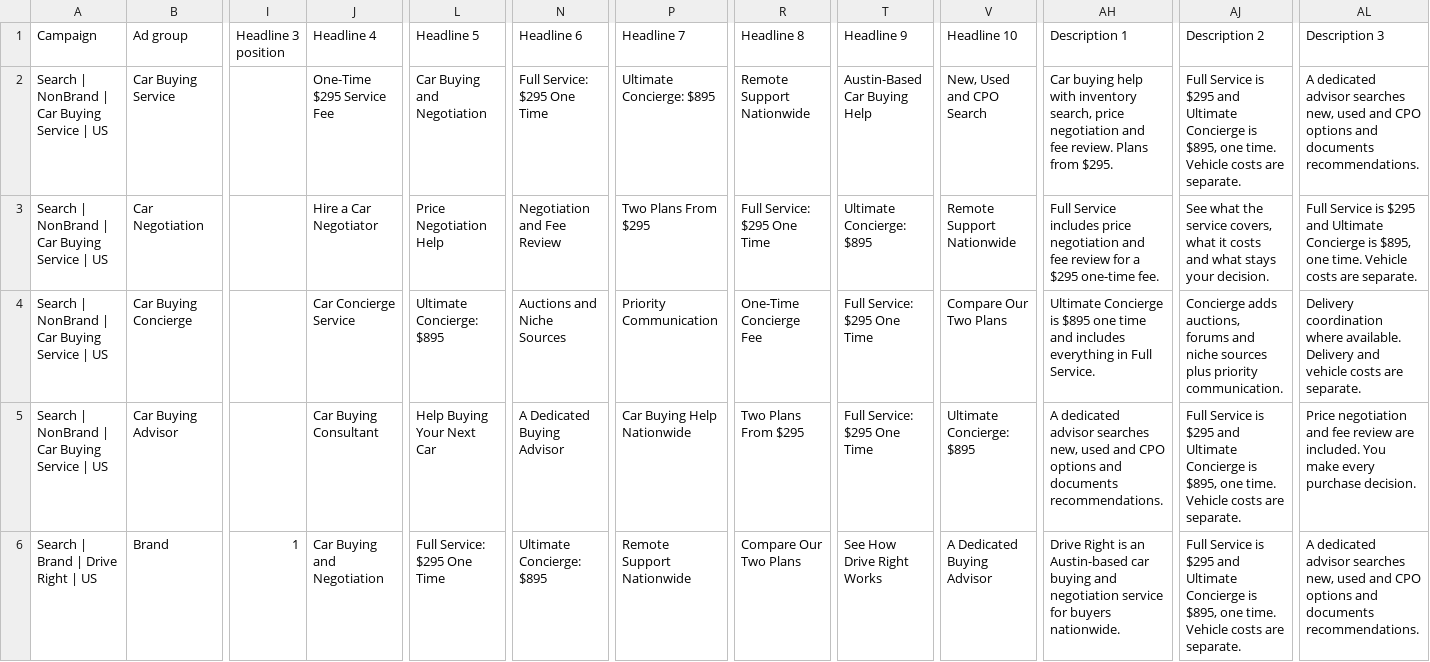
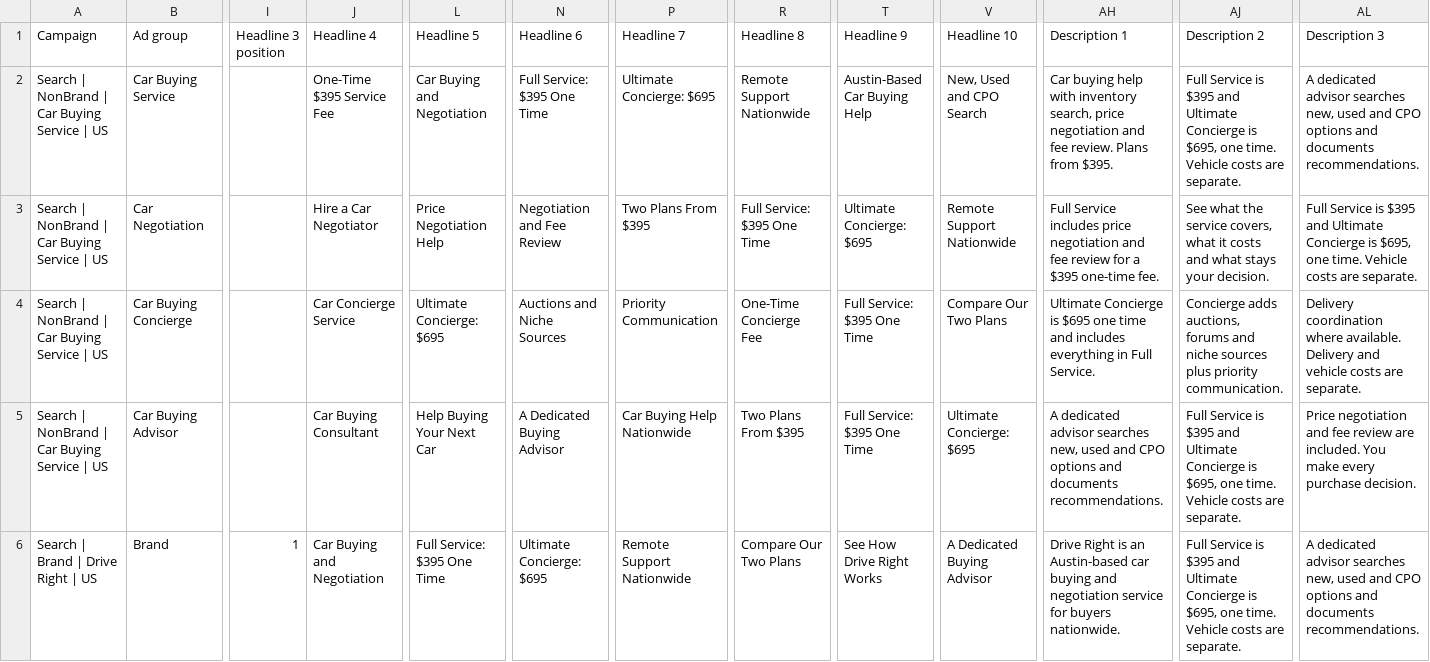
Before and after one commit to m1jenkins/Barton, a CSV file: outputs/2026-10-google-search-ads/editor-import/06-responsive-search-ads.csv, drawn as a sheet; only a part is shown, gaps mark what is left out; the diff names each change by its address in the sheet, - before the commit and + after, or states it on an @@ line.

```diff
--- a/outputs/2026-10-google-search-ads/editor-import/06-responsive-search-ads.csv
+++ b/outputs/2026-10-google-search-ads/editor-import/06-responsive-search-ads.csv
-J2 (Headline 4): One-Time $295 Service Fee
+J2 (Headline 4): One-Time $395 Service Fee
-N2 (Headline 6): Full Service: $295 One Time
+N2 (Headline 6): Full Service: $395 One Time
-P2 (Headline 7): Ultimate Concierge: $895
+P2 (Headline 7): Ultimate Concierge: $695
-AH2 (Description 1): …Plans from $295.
+AH2 (Description 1): …Plans from $395.
-AJ2 (Description 2): …Service is $295 and Ultimate Concierge is $895, one time.…
+AJ2 (Description 2): …Service is $395 and Ultimate Concierge is $695, one time.…
-P3 (Headline 7): Two Plans From $295
+P3 (Headline 7): Two Plans From $395
-R3 (Headline 8): Full Service: $295 One Time
+R3 (Headline 8): Full Service: $395 One Time
-T3 (Headline 9): Ultimate Concierge: $895
+T3 (Headline 9): Ultimate Concierge: $695
-AH3 (Description 1): …for a $295 one-time fee.
+AH3 (Description 1): …for a $395 one-time fee.
-AL3 (Description 3): …Service is $295 and Ultimate Concierge is $895, one time.…
+AL3 (Description 3): …Service is $395 and Ultimate Concierge is $695, one time.…
-L4 (Headline 5): Ultimate Concierge: $895
+L4 (Headline 5): Ultimate Concierge: $695
-T4:T5 (Headline 9): Full Service: $295 One Time
+T4:T5 (Headline 9): Full Service: $395 One Time
-AH4 (Description 1): …Concierge is $895 one time…
+AH4 (Description 1): …Concierge is $695 one time…
-R5 (Headline 8): Two Plans From $295
+R5 (Headline 8): Two Plans From $395
-V5 (Headline 10): Ultimate Concierge: $895
+V5 (Headline 10): Ultimate Concierge: $695
-AJ5:AJ6 (Description 2): …Service is $295 and Ultimate Concierge is $895, one time.…
+AJ5:AJ6 (Description 2): …Service is $395 and Ultimate Concierge is $695, one time.…
-L6 (Headline 5): Full Service: $295 One Time
+L6 (Headline 5): Full Service: $395 One Time
-N6 (Headline 6): Ultimate Concierge: $895
+N6 (Headline 6): Ultimate Concierge: $695
```
Also changed, not shown: outputs/2026-10-google-search-ads/editor-import/07-sitelinks.csv, outputs/2026-10-google-search-ads/editor-import/08-callouts.csv, 2 other files.
